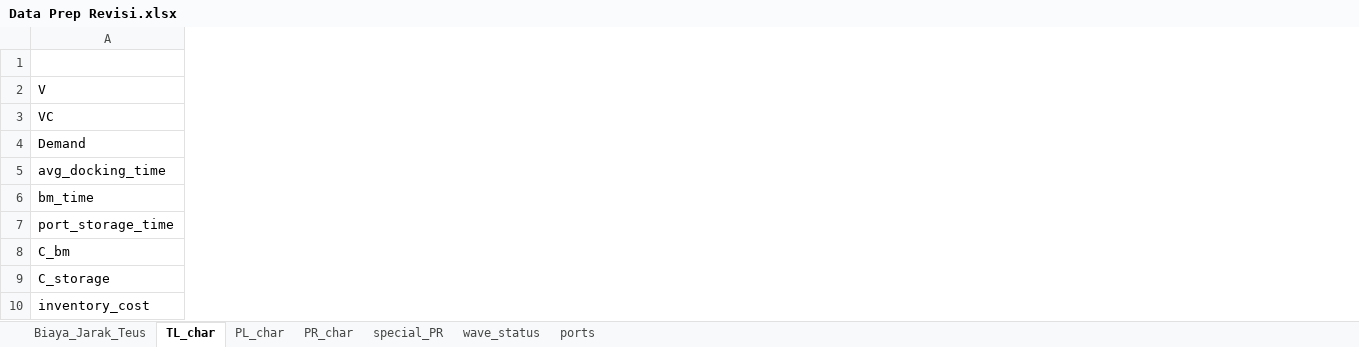
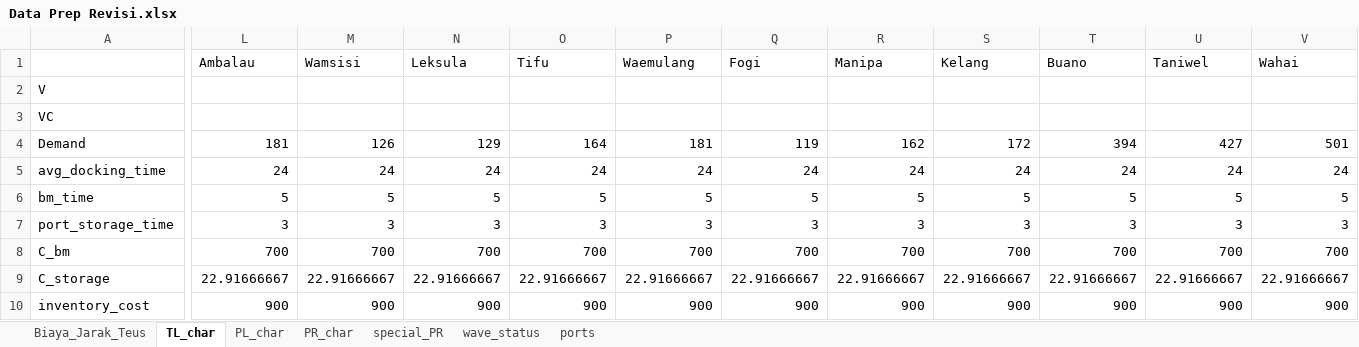
Before and after one commit to theo123490/Ship_Network_GA, an Excel workbook: Data Prep Revisi.xlsx, sheet TL_char, drawn as a sheet; only a part is shown, gaps mark what is left out; values as stored, in another font and other column widths than the file's, no borders; the diff covers the shown part only; the diff names each change by its address in the sheet, - before the commit and + after, or states it on an @@ line.

```diff
--- a/Data Prep Revisi.xlsx (sheet TL_char)
+++ b/Data Prep Revisi.xlsx (sheet TL_char)
+column L (Ambalau), rows 4-10: 181 | 24 | 5 | 3 | 700 | 22.91666667 | 900
+column M (Wamsisi), rows 4-10: 126 | 24 | 5 | 3 | 700 | 22.91666667 | 900
+column N (Leksula), rows 4-10: 129 | 24 | 5 | 3 | 700 | 22.91666667 | 900
+column O (Tifu), rows 4-10: 164 | 24 | 5 | 3 | 700 | 22.91666667 | 900
+column P (Waemulang), rows 4-10: 181 | 24 | 5 | 3 | 700 | 22.91666667 | 900
+column Q (Fogi), rows 4-10: 119 | 24 | 5 | 3 | 700 | 22.91666667 | 900
+column R (Manipa), rows 4-10: 162 | 24 | 5 | 3 | 700 | 22.91666667 | 900
+column S (Kelang), rows 4-10: 172 | 24 | 5 | 3 | 700 | 22.91666667 | 900
+column T (Buano), rows 4-10: 394 | 24 | 5 | 3 | 700 | 22.91666667 | 900
+column U (Taniwel), rows 4-10: 427 | 24 | 5 | 3 | 700 | 22.91666667 | 900
+column V (Wahai), rows 4-10: 501 | 24 | 5 | 3 | 700 | 22.91666667 | 900
```
Also changed, not shown: 71 added columns elsewhere in this sheet, sheet wave_status, sheet PR_char, sheet Biaya_Jarak_Teus, sheet ports, sheet special_PR, Data Prep.xlsx, 4 other files.
